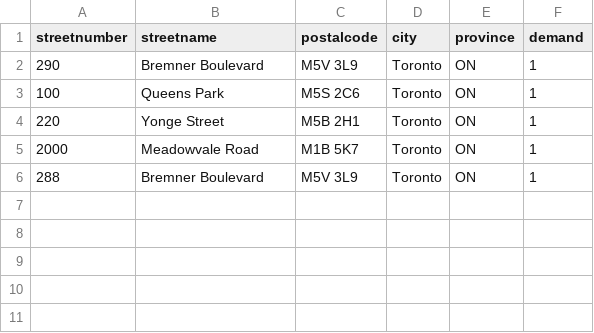
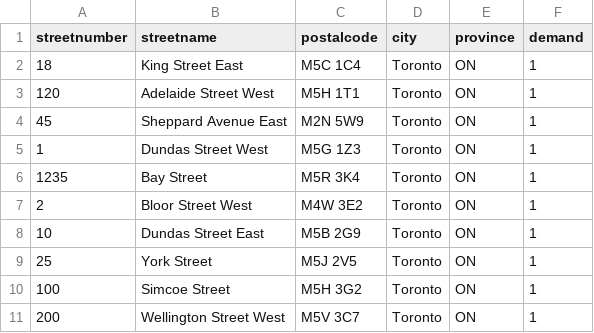
Before and after one commit to JakeNizio/QLO_Demo, a CSV file: client/src/components/test.csv, drawn as a sheet.

```diff
--- a/client/src/components/test.csv
+++ b/client/src/components/test.csv
@@ -1,6 +1,11 @@
 streetnumber,streetname,postalcode,city,province,demand
-290,Bremner Boulevard,M5V 3L9,Toronto,ON,1
-100,Queens Park,M5S 2C6,Toronto,ON,1
-220,Yonge Street,M5B 2H1,Toronto,ON,1
-2000,Meadowvale Road,M1B 5K7,Toronto,ON,1
-288,Bremner Boulevard,M5V 3L9,Toronto,ON,1
+18,King Street East,M5C 1C4,Toronto,ON,1
+120,Adelaide Street West,M5H 1T1,Toronto,ON,1
+45,Sheppard Avenue East,M2N 5W9,Toronto,ON,1
+1,Dundas Street West,M5G 1Z3,Toronto,ON,1
+1235,Bay Street,M5R 3K4,Toronto,ON,1
+2,Bloor Street West,M4W 3E2,Toronto,ON,1
+10,Dundas Street East,M5B 2G9,Toronto,ON,1
+25,York Street,M5J 2V5,Toronto,ON,1
+100,Simcoe Street,M5H 3G2,Toronto,ON,1
+200,Wellington Street West,M5V 3C7,Toronto,ON,1
```
Also changed, not shown: 7 other files.
